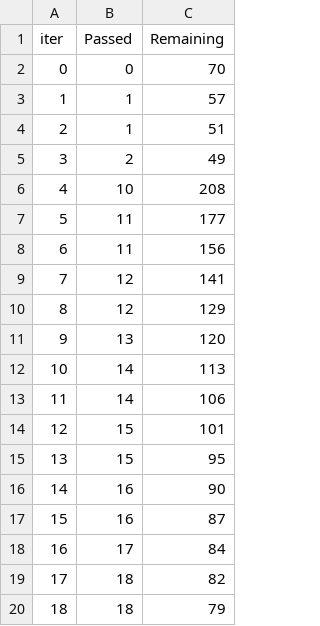
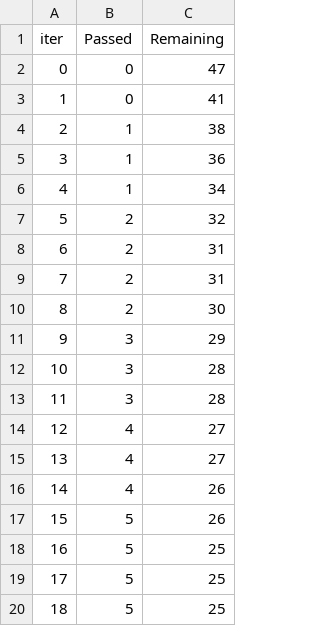
Before and after one commit to JayeshNikam36/mlproject, a TSV file: catboost_info/time_left.tsv, drawn as a sheet; only a part is shown; the diff covers the shown part only.

```diff
--- a/catboost_info/time_left.tsv
+++ b/catboost_info/time_left.tsv
@@ -1,20 +1,20 @@
 iter	Passed	Remaining
-0	0	70
-1	1	57
-2	1	51
-3	2	49
-4	10	208
-5	11	177
-6	11	156
-7	12	141
-8	12	129
-9	13	120
-10	14	113
-11	14	106
-12	15	101
-13	15	95
-14	16	90
-15	16	87
-16	17	84
-17	18	82
-18	18	79
+0	0	47
+1	0	41
+2	1	38
+3	1	36
+4	1	34
+5	2	32
+6	2	31
+7	2	31
+8	2	30
+9	3	29
+10	3	28
+11	3	28
+12	4	27
+13	4	27
+14	4	26
+15	5	26
+16	5	25
+17	5	25
+18	5	25
```
Also changed, not shown: 160 edited cells elsewhere in this file, 10 other files.
